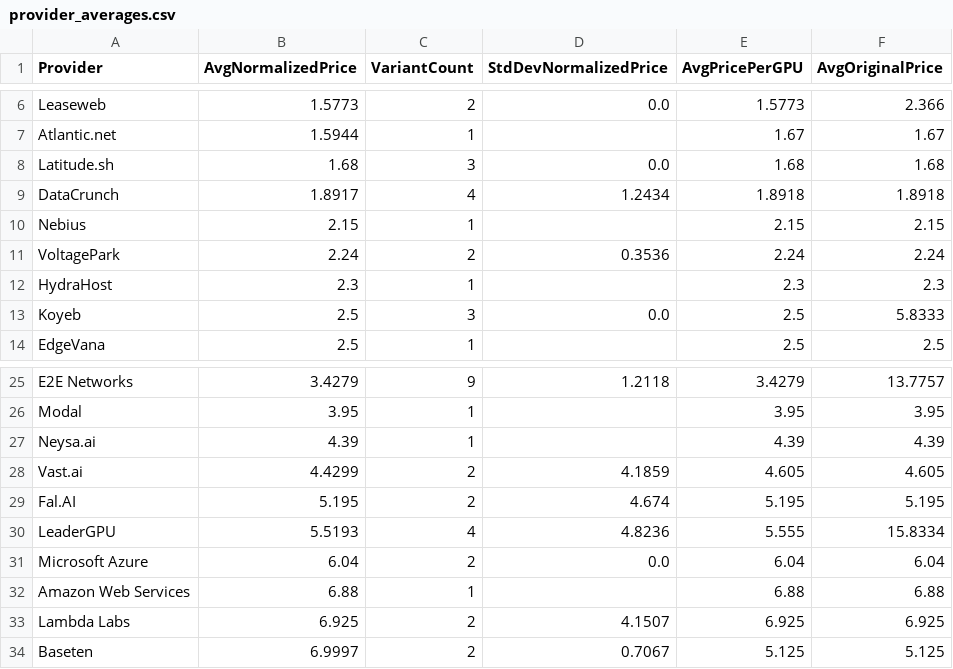
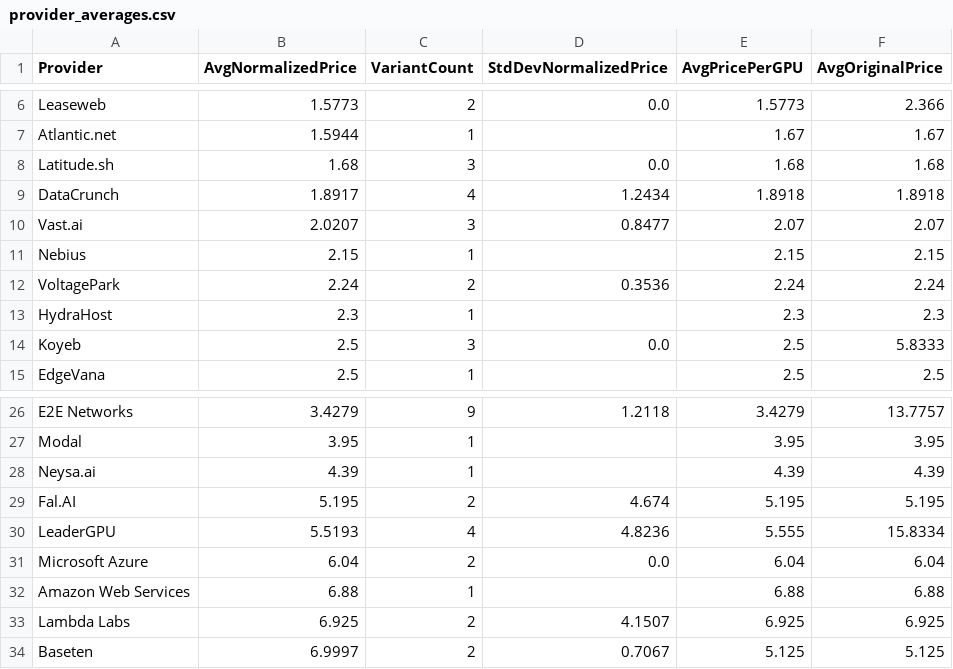
Before and after one commit to 0x0shephard/bot, a CSV file: provider_averages.csv, drawn as a sheet; only a part is shown, gaps mark what is left out.

```diff
--- a/provider_averages.csv
+++ b/provider_averages.csv
@@ -9,2 +9,3 @@ Latitude.sh,1.68,3,0.0,1.68,1.68
 DataCrunch,1.8917,4,1.2434,1.8918,1.8918
+Vast.ai,2.0207,3,0.8477,2.07,2.07
 Nebius,2.15,1,,2.15,2.15
@@ -27,3 +28,2 @@ Modal,3.95,1,,3.95,3.95
 Neysa.ai,4.39,1,,4.39,4.39
-Vast.ai,4.4299,2,4.1859,4.605,4.605
 Fal.AI,5.195,2,4.674,5.195,5.195
```
Also changed, not shown: gpu_index_history.csv, gpu_prices_normalized.csv, 14 other files.
